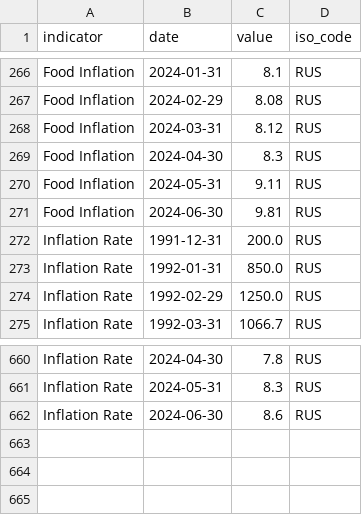
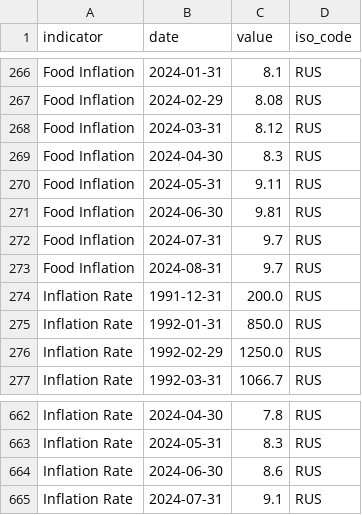
Before and after one commit to ONEcampaign/interest_rates, a CSV file: raw_data/wfp_raw/RUS_inflation.csv, drawn as a sheet; only a part is shown, gaps mark what is left out.

```diff
--- a/raw_data/wfp_raw/RUS_inflation.csv
+++ b/raw_data/wfp_raw/RUS_inflation.csv
@@ -271,2 +271,4 @@ Food Inflation,2024-05-31,9.11,RUS
 Food Inflation,2024-06-30,9.81,RUS
+Food Inflation,2024-07-31,9.7,RUS
+Food Inflation,2024-08-31,9.7,RUS
 Inflation Rate,1991-12-31,200.0,RUS
@@ -662 +664,2 @@ Inflation Rate,2024-05-31,8.3,RUS
 Inflation Rate,2024-06-30,8.6,RUS
+Inflation Rate,2024-07-31,9.1,RUS
```
Also changed, not shown: raw_data/wfp_raw/BOL_inflation.csv, raw_data/wfp_raw/GHA_inflation.csv, 45 other files.
